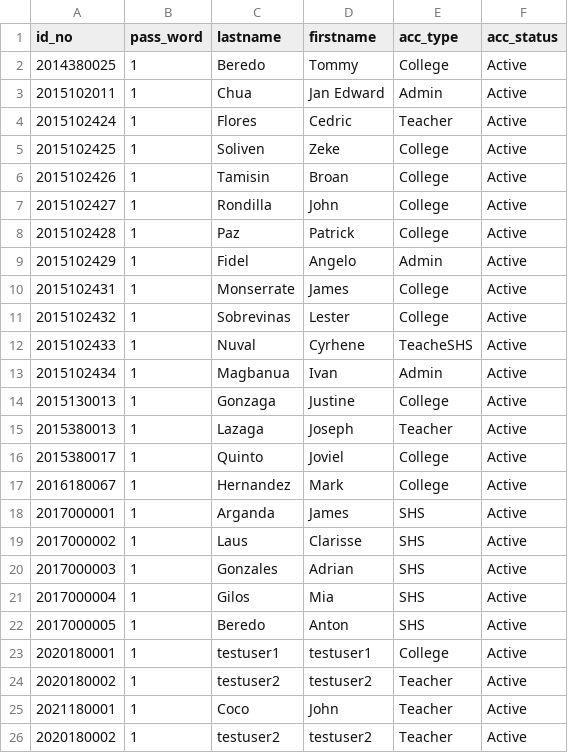
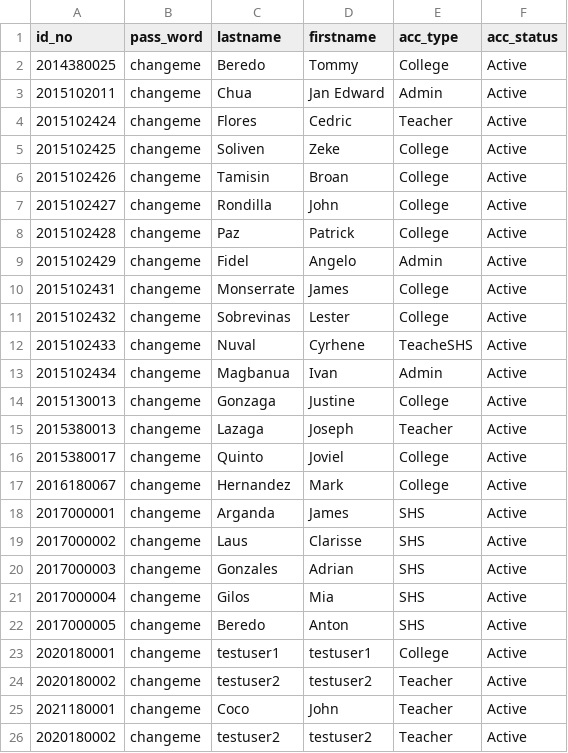
Before and after one commit to xelest/Practicum01, a CSV file: CCIS GateKeeper/dist/csv/user_account.csv, drawn as a sheet.

```diff
--- a/CCIS GateKeeper/dist/csv/user_account.csv
+++ b/CCIS GateKeeper/dist/csv/user_account.csv
@@ -1,26 +1,26 @@
 id_no,pass_word,lastname,firstname,acc_type,acc_status
-2014380025,1,Beredo,Tommy,College,Active
-2015102011,1,Chua,Jan Edward,Admin,Active
-2015102424,1,Flores,Cedric,Teacher,Active
-2015102425,1,Soliven,Zeke,College,Active
-2015102426,1,Tamisin,Broan,College,Active
-2015102427,1,Rondilla,John,College,Active
-2015102428,1,Paz,Patrick,College,Active
-2015102429,1,Fidel,Angelo,Admin,Active
-2015102431,1,Monserrate,James,College,Active
-2015102432,1,Sobrevinas,Lester,College,Active
-2015102433,1,Nuval,Cyrhene,TeacheSHS,Active
-2015102434,1,Magbanua,Ivan,Admin,Active
-2015130013,1,Gonzaga,Justine,College,Active
-2015380013,1,Lazaga,Joseph,Teacher,Active
-2015380017,1,Quinto,Joviel,College,Active
-2016180067,1,Hernandez,Mark,College,Active
-2017000001,1,Arganda,James,SHS,Active
-2017000002,1,Laus,Clarisse,SHS,Active
-2017000003,1,Gonzales,Adrian,SHS,Active
-2017000004,1,Gilos,Mia,SHS,Active
-2017000005,1,Beredo,Anton,SHS,Active
-2020180001,1,testuser1,testuser1,College,Active
-2020180002,1,testuser2,testuser2,Teacher,Active
-2021180001,1,Coco,John,Teacher,Active
-2020180002,1,testuser2,testuser2,Teacher,Active
+2014380025,changeme,Beredo,Tommy,College,Active
+2015102011,changeme,Chua,Jan Edward,Admin,Active
+2015102424,changeme,Flores,Cedric,Teacher,Active
+2015102425,changeme,Soliven,Zeke,College,Active
+2015102426,changeme,Tamisin,Broan,College,Active
+2015102427,changeme,Rondilla,John,College,Active
+2015102428,changeme,Paz,Patrick,College,Active
+2015102429,changeme,Fidel,Angelo,Admin,Active
+2015102431,changeme,Monserrate,James,College,Active
+2015102432,changeme,Sobrevinas,Lester,College,Active
+2015102433,changeme,Nuval,Cyrhene,TeacheSHS,Active
+2015102434,changeme,Magbanua,Ivan,Admin,Active
+2015130013,changeme,Gonzaga,Justine,College,Active
+2015380013,changeme,Lazaga,Joseph,Teacher,Active
+2015380017,changeme,Quinto,Joviel,College,Active
+2016180067,changeme,Hernandez,Mark,College,Active
+2017000001,changeme,Arganda,James,SHS,Active
+2017000002,changeme,Laus,Clarisse,SHS,Active
+2017000003,changeme,Gonzales,Adrian,SHS,Active
+2017000004,changeme,Gilos,Mia,SHS,Active
+2017000005,changeme,Beredo,Anton,SHS,Active
+2020180001,changeme,testuser1,testuser1,College,Active
+2020180002,changeme,testuser2,testuser2,Teacher,Active
+2021180001,changeme,Coco,John,Teacher,Active
+2020180002,changeme,testuser2,testuser2,Teacher,Active
```
Also changed, not shown: 17 other files.
